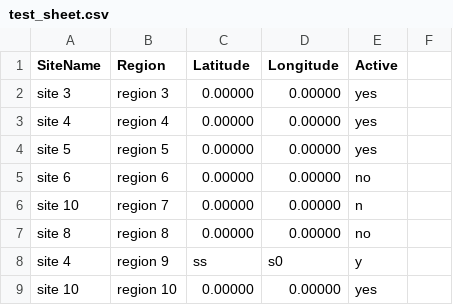
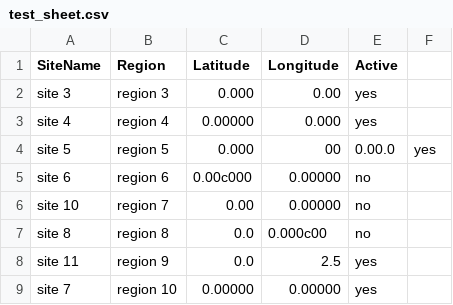
Before and after one commit to ahmed-147/vod-assgin, a CSV file: rest_task/resttask/test_sheet.csv, drawn as a sheet.

```diff
--- a/rest_task/resttask/test_sheet.csv
+++ b/rest_task/resttask/test_sheet.csv
@@ -1,9 +1,9 @@
 SiteName,Region,Latitude,Longitude,Active
-site 3,region 3,0.00000,0.00000,yes
-site 4,region 4,0.00000,0.00000,yes
-site 5,region 5,0.00000,0.00000,yes
-site 6,region 6,0.00000,0.00000,no
-site 10,region 7,0.00000,0.00000,n
-site 8,region 8,0.00000,0.00000,no
-site 4,region 9,ss,s0,y
-site 10,region 10,0.00000,0.00000,yes
+site 3,region 3,0.000,0.00,yes
+site 4,region 4,0.00000,0.000,yes
+site 5,region 5,0.000,00,0.00.0,yes
+site 6,region 6,0.00c000,0.00000,no
+site 10,region 7,0.00,0.00000,no
+site 8,region 8,0.0,0.000c00,no
+site 11,region 9,0.0,2.5,yes
+site 7,region 10,0.00000,0.00000,yes
```
Also changed, not shown: 6 other files.
